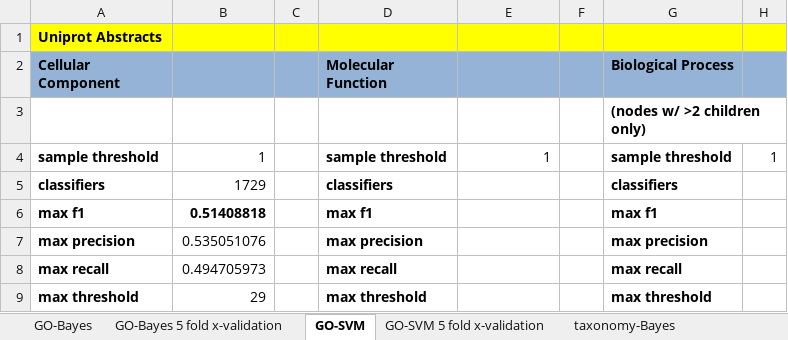
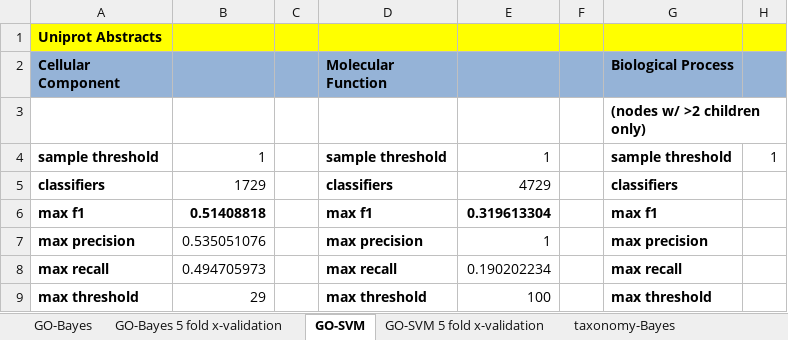
Before and after one commit to laineyzoo/protein_annotation, an Excel workbook: Hierarchical Classification Results.xlsx, sheet GO-SVM, drawn as a sheet; values as stored, in another font and other column widths than the file's, no borders; the diff names each change by its address in the sheet, - before the commit and + after, or states it on an @@ line.

```diff
--- a/Hierarchical Classification Results.xlsx (sheet GO-SVM)
+++ b/Hierarchical Classification Results.xlsx (sheet GO-SVM)
-E5: (empty)
+E5: 4729
-E6: (empty)
+E6: 0.319613304
-E7: (empty)
+E7: 1
-E8: (empty)
+E8: 0.190202234
-E9: (empty)
+E9: 100
```
Also changed, not shown: sheet taxonomy-Bayes, other sheet tabs.
